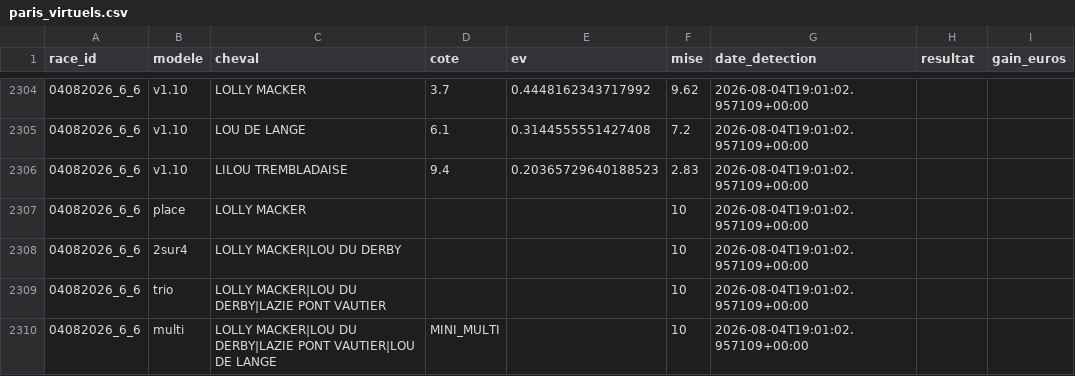
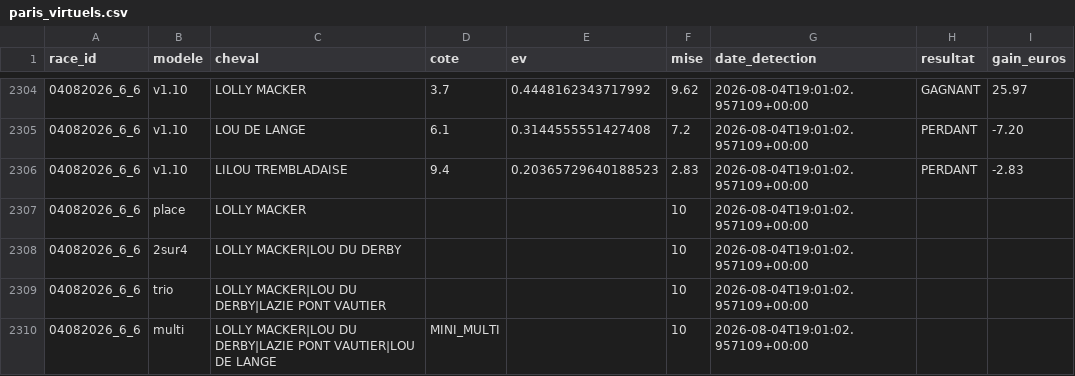
Before and after one commit to Falcon78ux/pmu-paper-trading, a CSV file: paris_virtuels.csv, drawn as a sheet; only a part is shown, gaps mark what is left out; the diff covers the shown part only.

```diff
--- a/paris_virtuels.csv
+++ b/paris_virtuels.csv
@@ -2304,4 +2304,4 @@ race_id,modele,cheval,cote,ev,mise,date_detection,resultat,gain_euros
-04082026_6_6,v1.10,LOLLY MACKER,3.7,0.4448162343717992,9.62,2026-08-04T19:01:02.957109+00:00,,
-04082026_6_6,v1.10,LOU DE LANGE,6.1,0.3144555551427408,7.2,2026-08-04T19:01:02.957109+00:00,,
-04082026_6_6,v1.10,LILOU TREMBLADAISE,9.4,0.20365729640188523,2.83,2026-08-04T19:01:02.957109+00:00,,
+04082026_6_6,v1.10,LOLLY MACKER,3.7,0.4448162343717992,9.62,2026-08-04T19:01:02.957109+00:00,GAGNANT,25.97
+04082026_6_6,v1.10,LOU DE LANGE,6.1,0.3144555551427408,7.2,2026-08-04T19:01:02.957109+00:00,PERDANT,-7.20
+04082026_6_6,v1.10,LILOU TREMBLADAISE,9.4,0.20365729640188523,2.83,2026-08-04T19:01:02.957109+00:00,PERDANT,-2.83
 04082026_6_6,place,LOLLY MACKER,,,10,2026-08-04T19:01:02.957109+00:00,,
```
Also changed, not shown: 48 edited cells elsewhere in this file, 7 other files.
